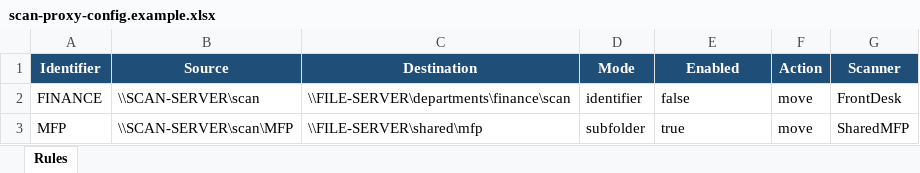
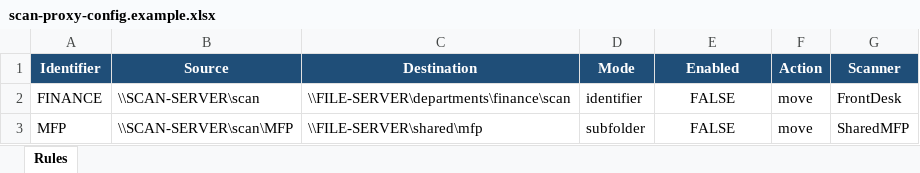
Before and after one commit to Trachti/scan-proxy, an Excel workbook: config/scan-proxy-config.example.xlsx, sheet Rules, drawn as a sheet; values as stored, in another font and other column widths than the file's, no borders; the diff names each change by its address in the sheet, - before the commit and + after, or states it on an @@ line.

```diff
--- a/config/scan-proxy-config.example.xlsx (sheet Rules)
+++ b/config/scan-proxy-config.example.xlsx (sheet Rules)
-E2 (Enabled): false
+E2 (Enabled): FALSE
-E2:E3 alignment: left
+E2:E3 alignment: center
-E3 (Enabled): true
+E3 (Enabled): FALSE
```
Also changed, not shown: 12 other files.
